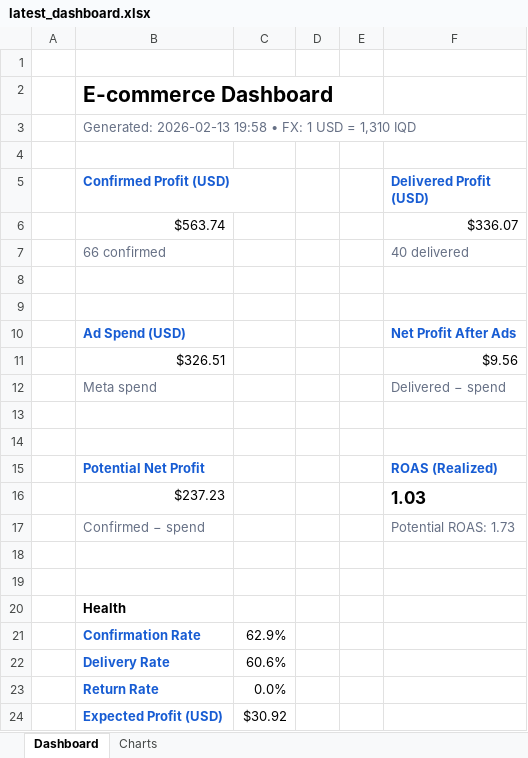
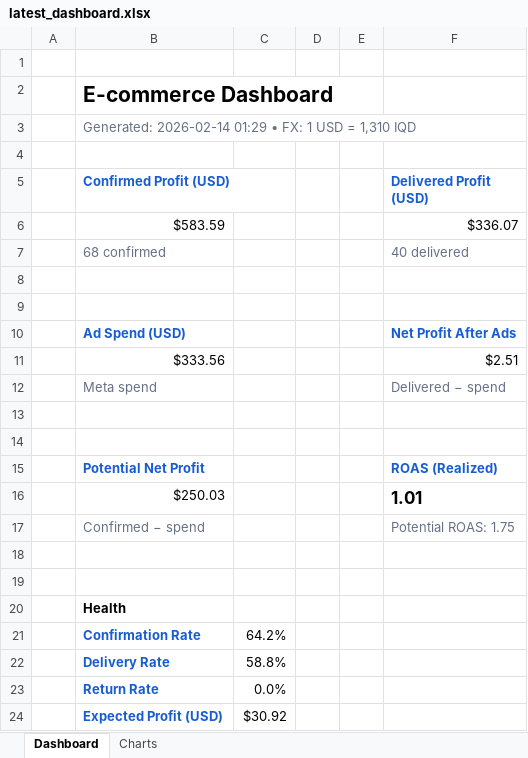
Before and after one commit to Yahya-Regragui/ecomweb, an Excel workbook: data/latest_dashboard.xlsx, sheet Dashboard, drawn as a sheet; values as stored, in another font and other column widths than the file's, no borders; removed rows and columns are numbered as before the commit, all else as after; the diff names each change by its address in the sheet, - before the commit and + after, or states it on an @@ line.

Commit message:
Update latest Excel dashboard (2026-02-14 01:29:06)

```diff
--- a/data/latest_dashboard.xlsx (sheet Dashboard)
+++ b/data/latest_dashboard.xlsx (sheet Dashboard)
-B3 (Confirmed Profit (USD)): Generated: 2026-02-13 19:58 • FX:…
+B3 (Confirmed Profit (USD)): Generated: 2026-02-14 01:29 • FX:…
-B6 (Confirmed Profit (USD)): $563.74
+B6 (Confirmed Profit (USD)): $583.59
-B7 (Confirmed Profit (USD)): 66 confirmed
+B7 (Confirmed Profit (USD)): 68 confirmed
-row 11:  | $326.51 |  |  |  | $9.56
+row 11:  | $333.56 |  |  |  | $2.51
-row 16:  | $237.23 |  |  |  | 1.03
+row 16:  | $250.03 |  |  |  | 1.01
-F17 (Delivered Profit (USD)): Potential ROAS: 1.73
+F17 (Delivered Profit (USD)): Potential ROAS: 1.75
-C21: 62.9%
+C21: 64.2%
-C22: 60.6%
+C22: 58.8%
```
Also changed, not shown: charts or pictures.
